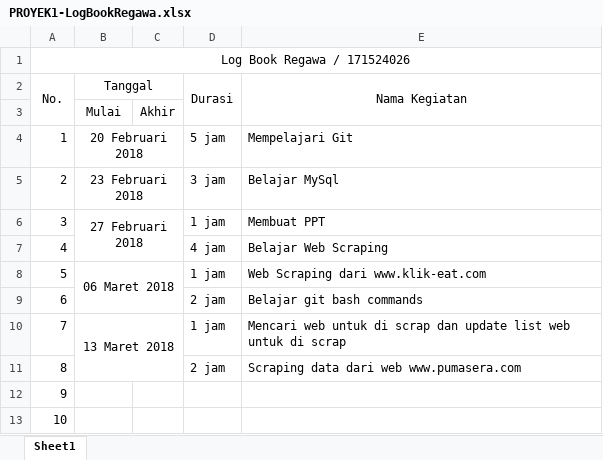
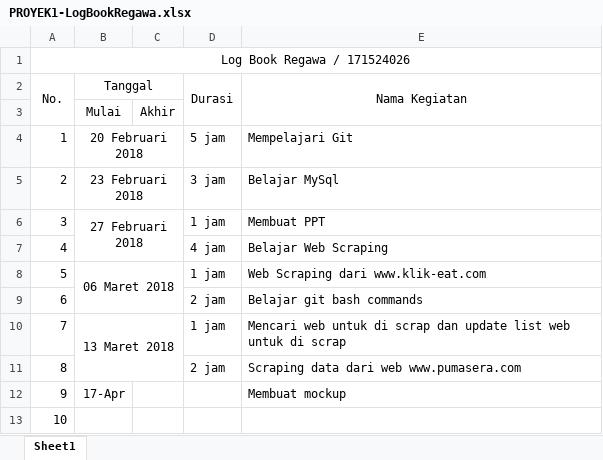
Before and after one commit to regawarp/Repo-Kel2, an Excel workbook: PROYEK1-LogBookRegawa.xlsx, sheet Sheet1, drawn as a sheet; values as stored, in another font and other column widths than the file's, no borders; the diff names each change by its address in the sheet, - before the commit and + after, or states it on an @@ line.

```diff
--- a/PROYEK1-LogBookRegawa.xlsx (sheet Sheet1)
+++ b/PROYEK1-LogBookRegawa.xlsx (sheet Sheet1)
-B12 (Tanggal): (empty)
+B12 (Tanggal): 17-Apr
-E12 (Nama Kegiatan): (empty)
+E12 (Nama Kegiatan): Membuat mockup
```
Also changed, not shown: PROYEK1-LogBookKelompok2.xlsx, 12 other files.
